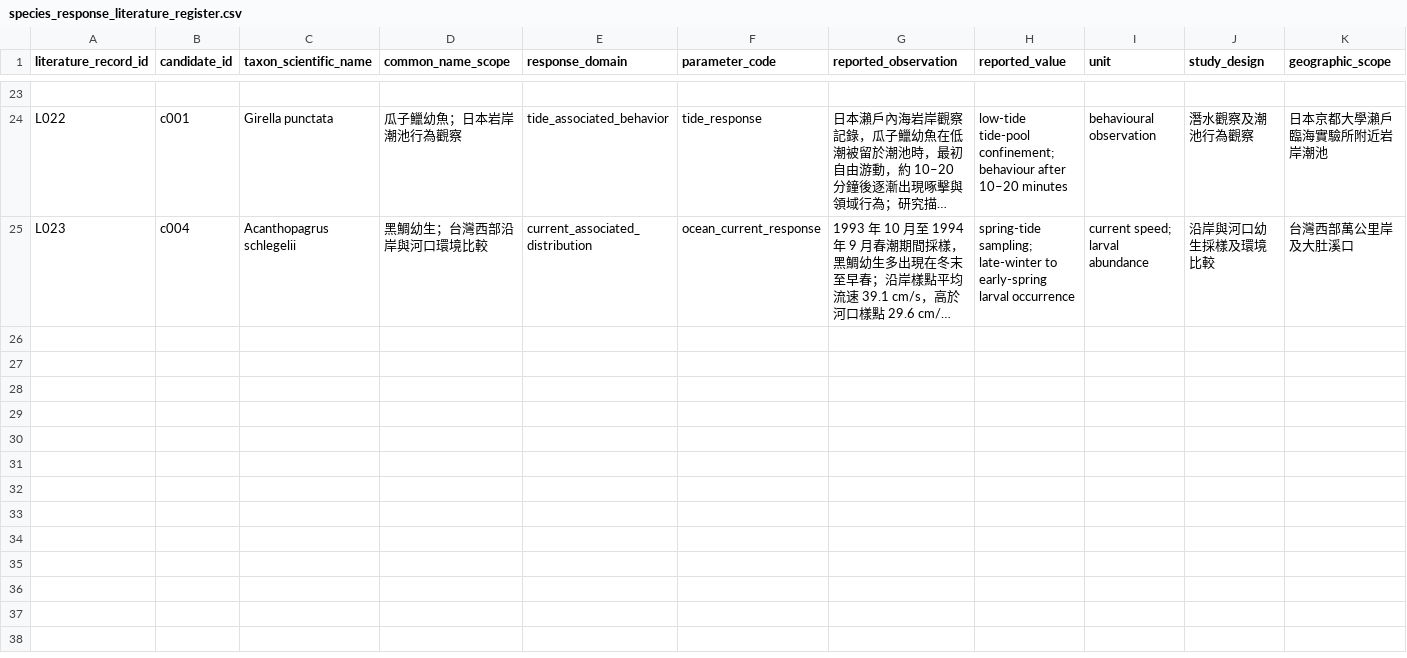
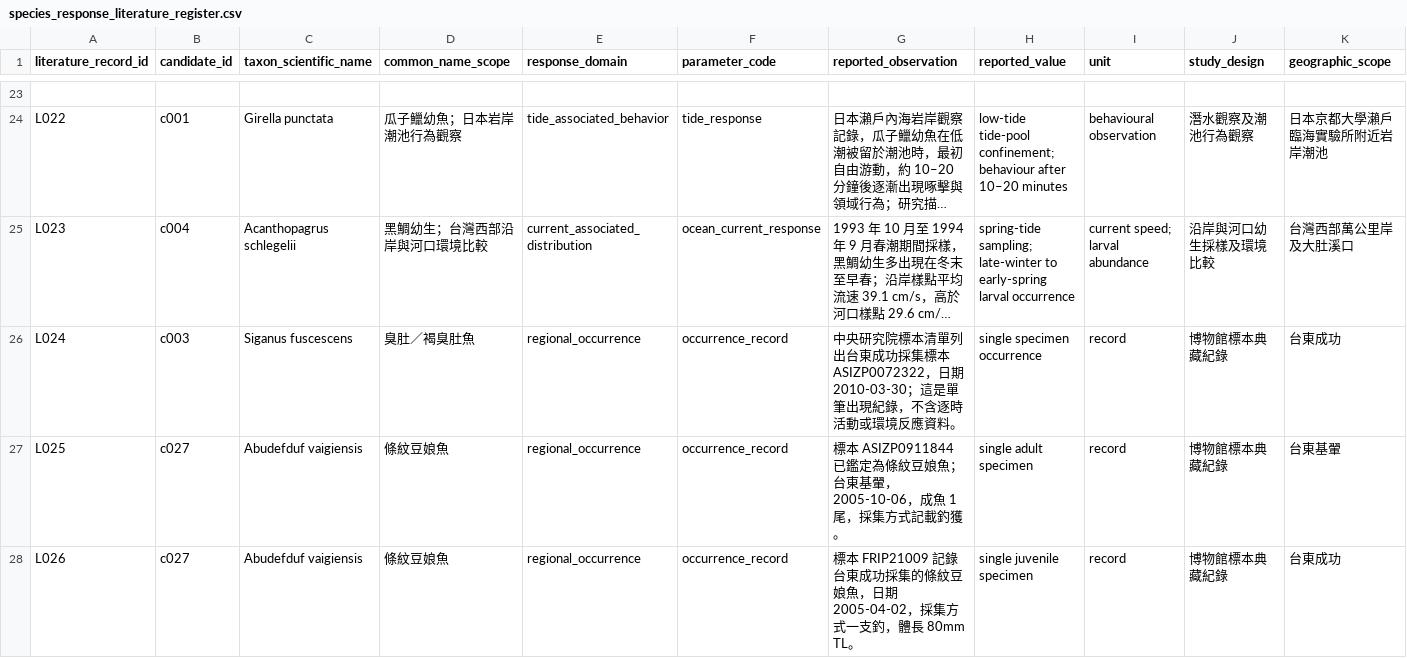
Before and after one commit to fb326549-lang/fishing-intelligence, a CSV file: P2/species/species_response_literature_register.csv, drawn as a sheet; only a part is shown, gaps mark what is left out; long unchanged cells end in …; rows hold the shown columns only; the diff names each change by its address in the sheet, - before the commit and + after, or states it on an @@ line.

Commit message:
P2.4.9: 加入台東臭肚與豆娘魚標本出現證據

```diff
--- a/P2/species/species_response_literature_register.csv
+++ b/P2/species/species_response_literature_register.csv
+row 26: L024 | c003 | Siganus fuscescens | 臭肚／褐臭肚魚 | regional_occurrence | occurrence_record | 中央研究院標本清單列出台東成功採集標本 ASIZP0072322，日期 2010-03-30；這是單筆出現紀錄，不含逐時活動或環境反應資料。 | single specimen occurrence | record | 博物館標本典藏紀錄 | 台東成功
+row 27: L025 | c027 | Abudefduf vaigiensis | 條紋豆娘魚 | regional_occurrence | occurrence_record | 標本 ASIZP0911844 已鑑定為條紋豆娘魚；台東基翬，2005-10-06，成魚 1 尾，採集方式記載釣獲。 | single adult specimen | record | 博物館標本典藏紀錄 | 台東基翬
+row 28: L026 | c027 | Abudefduf vaigiensis | 條紋豆娘魚 | regional_occurrence | occurrence_record | 標本 FRIP21009 記錄台東成功採集的條紋豆娘魚，日期 2005-04-02，採集方式一支釣，體長 80mm TL。 | single juvenile specimen | record | 博物館標本典藏紀錄 | 台東成功
```
